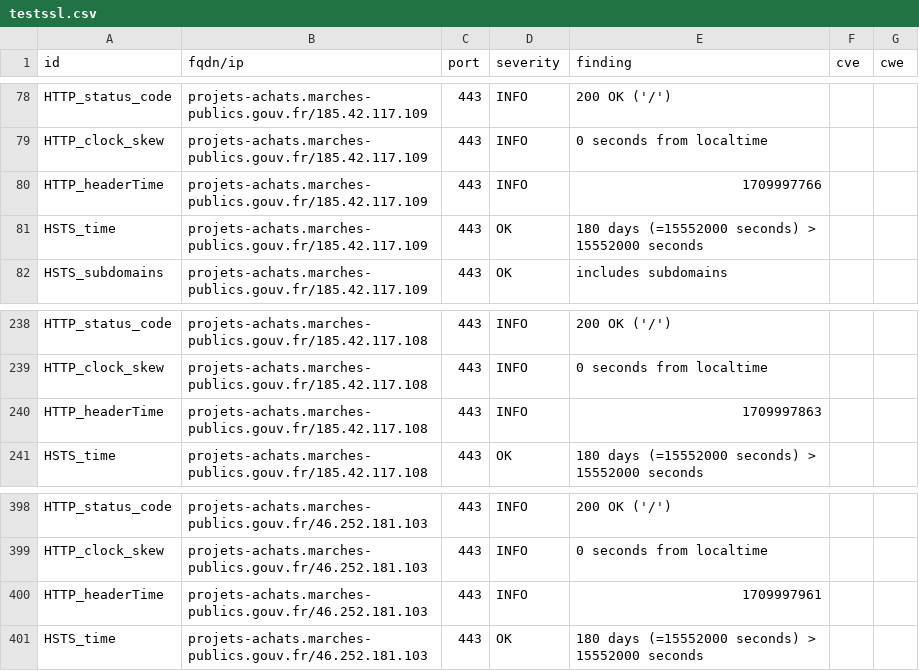
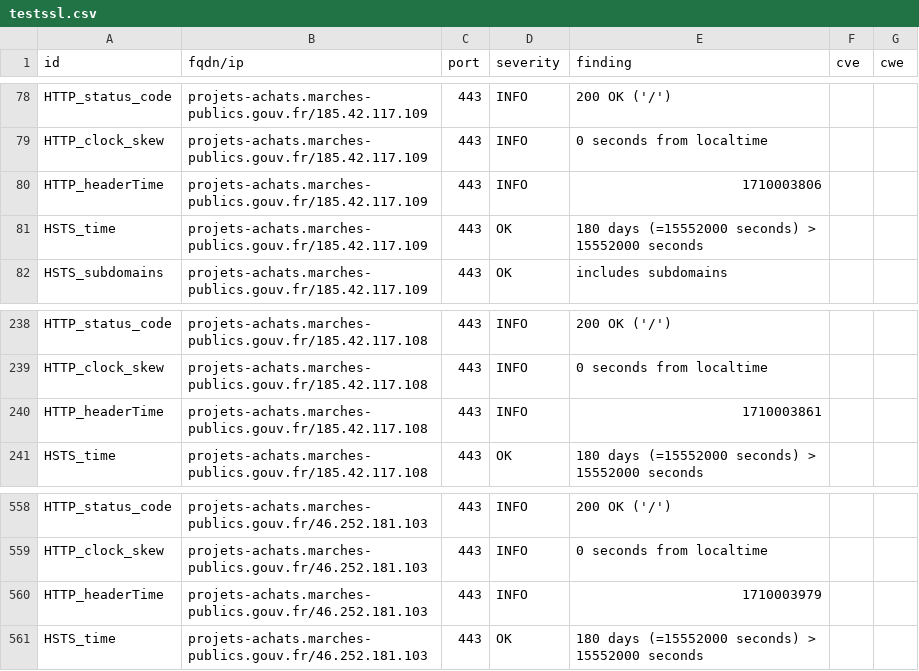
Before and after one commit to GKO-org/dashlordPrd8, a CSV file: results/aHR0cHM6Ly9wcm9qZXRzLWFjaGF0cy5tYXJjaGVzLXB1YmxpY3MuZ291di5mcg==/testssl.csv, drawn as a sheet; only a part is shown, gaps mark what is left out; the diff covers the shown part only.

```diff
--- a/results/aHR0cHM6Ly9wcm9qZXRzLWFjaGF0cy5tYXJjaGVzLXB1YmxpY3MuZ291di5mcg==/testssl.csv
+++ b/results/aHR0cHM6Ly9wcm9qZXRzLWFjaGF0cy5tYXJjaGVzLXB1YmxpY3MuZ291di5mcg==/testssl.csv
@@ -79,3 +79,3 @@
 "HTTP_clock_skew","projets-achats.marches-publics.gouv.fr/185.42.117.109","443","INFO","0 seconds from localtime","",""
-"HTTP_headerTime","projets-achats.marches-publics.gouv.fr/185.42.117.109","443","INFO","1709997766","",""
+"HTTP_headerTime","projets-achats.marches-publics.gouv.fr/185.42.117.109","443","INFO","1710003806","",""
 "HSTS_time","projets-achats.marches-publics.gouv.fr/185.42.117.109","443","OK","180 days (=15552000 seconds) > 15552000 seconds","",""
@@ -239,3 +239,3 @@
 "HTTP_clock_skew","projets-achats.marches-publics.gouv.fr/185.42.117.108","443","INFO","0 seconds from localtime","",""
-"HTTP_headerTime","projets-achats.marches-publics.gouv.fr/185.42.117.108","443","INFO","1709997863","",""
+"HTTP_headerTime","projets-achats.marches-publics.gouv.fr/185.42.117.108","443","INFO","1710003861","",""
 "HSTS_time","projets-achats.marches-publics.gouv.fr/185.42.117.108","443","OK","180 days (=15552000 seconds) > 15552000 seconds","",""
@@ -399,3 +559,3 @@
 "HTTP_clock_skew","projets-achats.marches-publics.gouv.fr/46.252.181.103","443","INFO","0 seconds from localtime","",""
-"HTTP_headerTime","projets-achats.marches-publics.gouv.fr/46.252.181.103","443","INFO","1709997961","",""
+"HTTP_headerTime","projets-achats.marches-publics.gouv.fr/46.252.181.103","443","INFO","1710003979","",""
 "HSTS_time","projets-achats.marches-publics.gouv.fr/46.252.181.103","443","OK","180 days (=15552000 seconds) > 15552000 seconds","",""
```
Also changed, not shown: 1 added row, 1 removed row and 159 moved rows elsewhere in this file, 8 other files.
